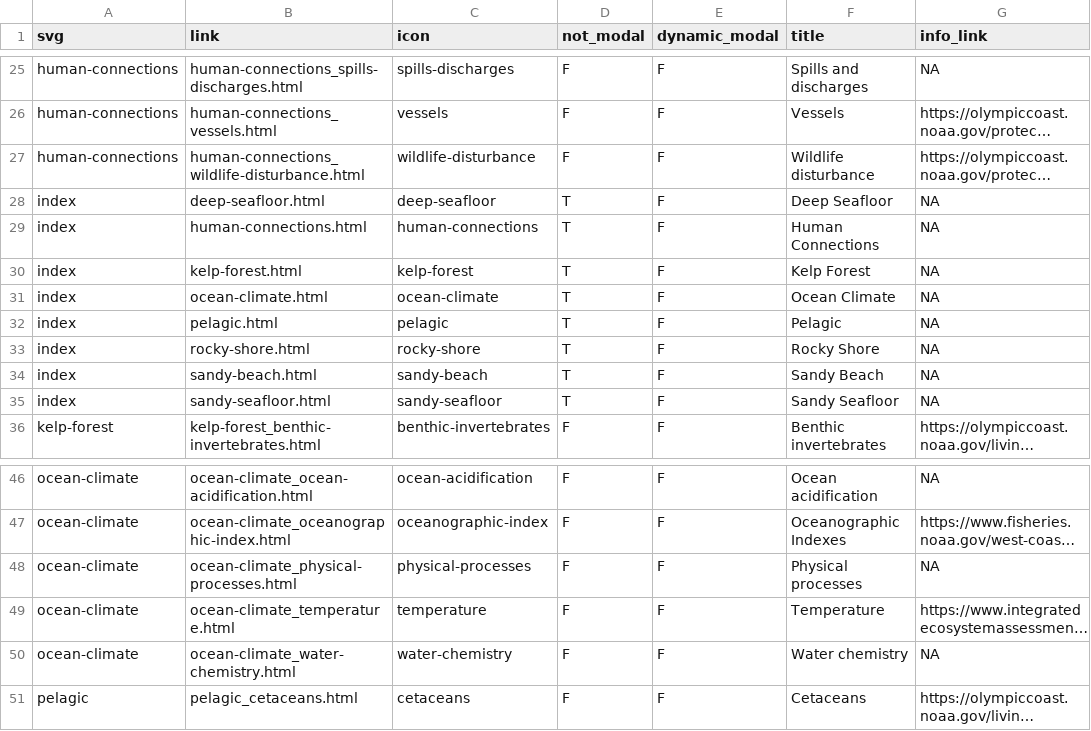
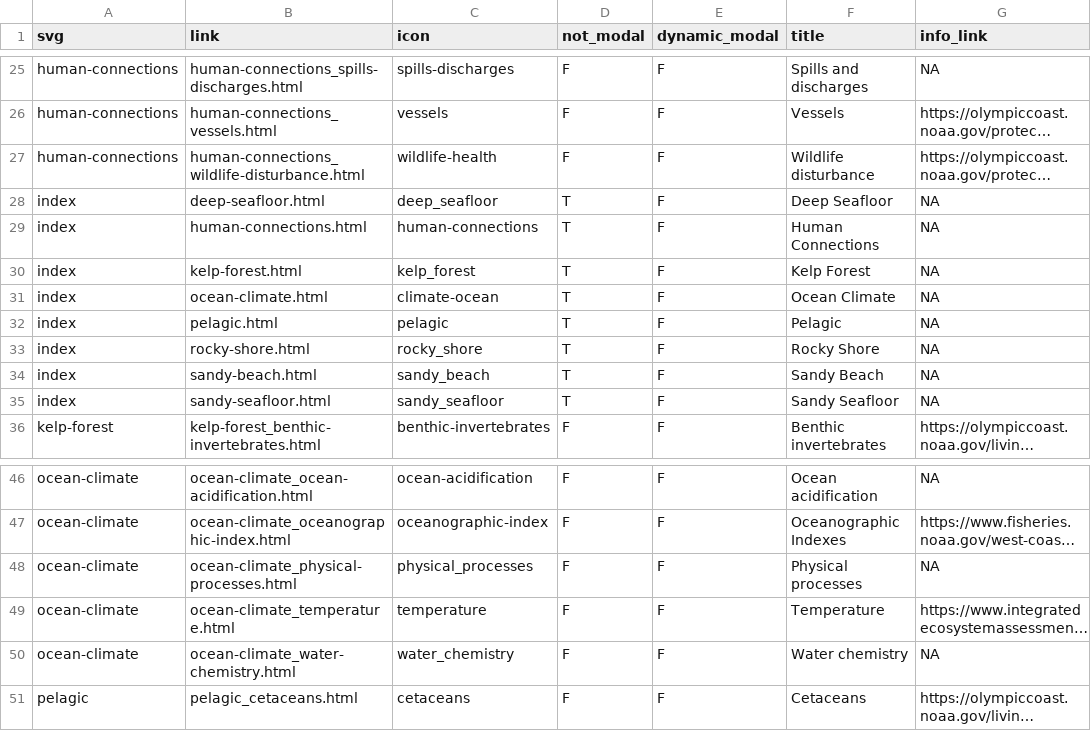
Before and after one commit to noaa-onms/ocnms, a CSV file: data/gsheets/modals.csv, drawn as a sheet; only a part is shown, gaps mark what is left out; long unchanged cells end in …; the diff names each change by its address in the sheet, - before the commit and + after, or states it on an @@ line.

Commit message:
Update google sheet csv's

```diff
--- a/data/gsheets/modals.csv
+++ b/data/gsheets/modals.csv
-C27 (icon): wildlife-disturbance
+C27 (icon): wildlife-health
-C28 (icon): deep-seafloor
+C28 (icon): deep_seafloor
-C30 (icon): kelp-forest
+C30 (icon): kelp_forest
-C31 (icon): ocean-climate
+C31 (icon): climate-ocean
-C33 (icon): rocky-shore
+C33 (icon): rocky_shore
-C34 (icon): sandy-beach
+C34 (icon): sandy_beach
-C35 (icon): sandy-seafloor
+C35 (icon): sandy_seafloor
-C48 (icon): physical-processes
+C48 (icon): physical_processes
-C50 (icon): water-chemistry
+C50 (icon): water_chemistry
```
Also changed, not shown: data/gsheets/figures.csv, svg/links.csv.
